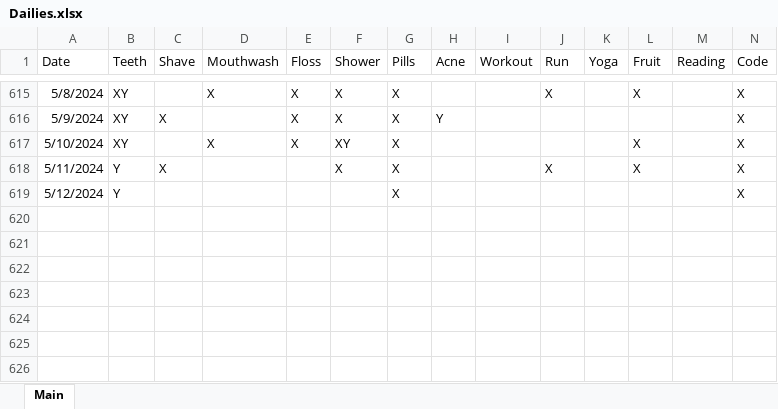
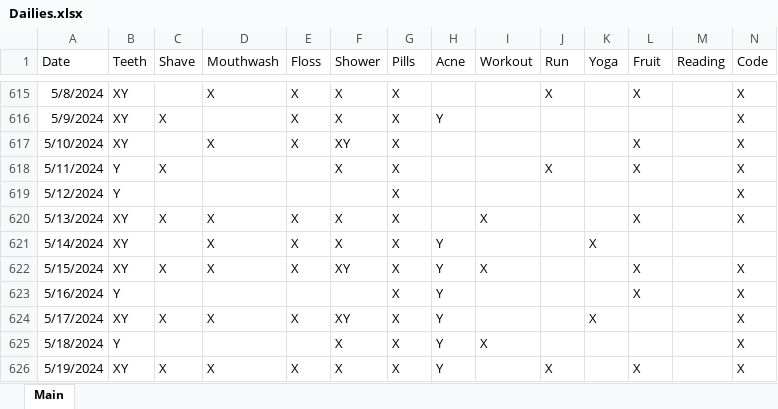
Before and after one commit to Ryan-Iacovone/Dailies, an Excel workbook: Data/Dailies.xlsx, sheet Main, drawn as a sheet; only a part is shown, gaps mark what is left out; values as stored, in another font and other column widths than the file's, no borders; rows hold the shown columns only; the diff names each change by its address in the sheet, - before the commit and + after, or states it on an @@ line.

Commit message:
weekly update

```diff
--- a/Data/Dailies.xlsx (sheet Main)
+++ b/Data/Dailies.xlsx (sheet Main)
+row 620: 5/13/2024 | XY | X | X | X | X | X |  | X |  |  | X |  | X
+row 621: 5/14/2024 | XY |  | X | X | X | X | Y |  |  | X
+row 622: 5/15/2024 | XY | X | X | X | XY | X | Y | X |  |  | X |  | X
+row 623: 5/16/2024 | Y |  |  |  |  | X | Y |  |  |  | X |  | X
+row 624: 5/17/2024 | XY | X | X | X | XY | X | Y |  |  | X |  |  | X
+row 625: 5/18/2024 | Y |  |  |  | X | X | Y | X |  |  |  |  | X
+row 626: 5/19/2024 | XY | X | X | X | X | X | Y |  | X |  | X |  | X
```
